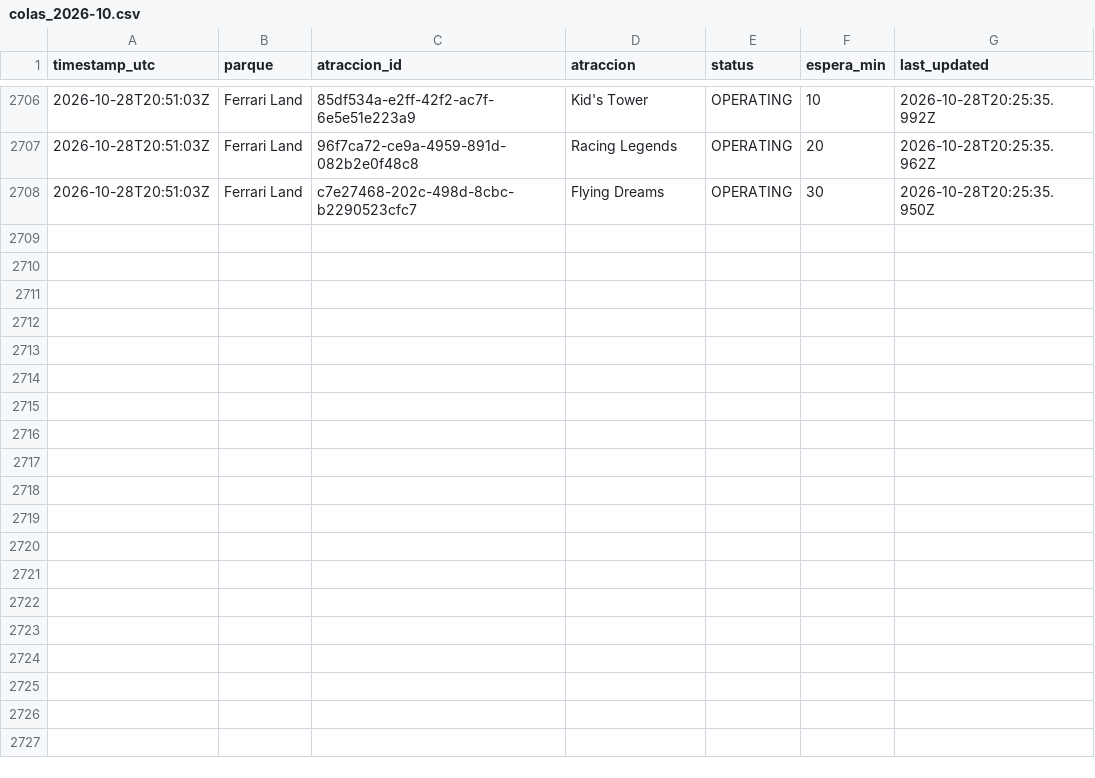
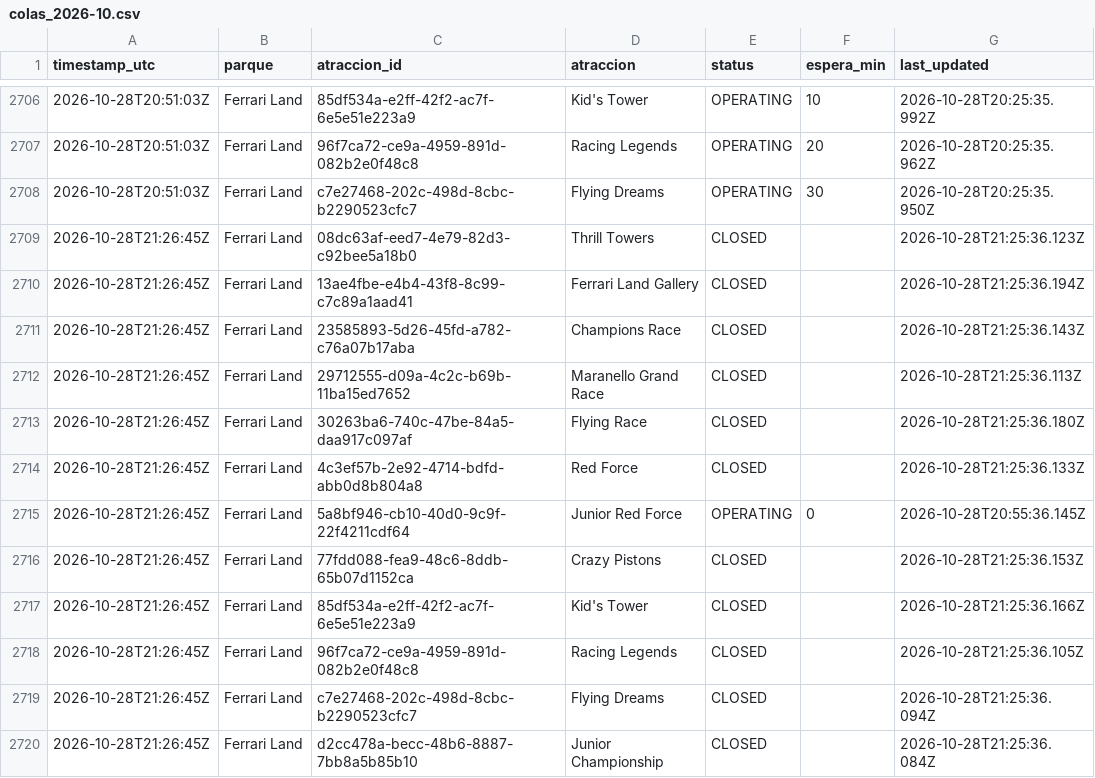
Before and after one commit to ridehunters/colas-portaventura, a CSV file: data/historico/colas_2026-10.csv, drawn as a sheet; only a part is shown, gaps mark what is left out.

```diff
--- a/data/historico/colas_2026-10.csv
+++ b/data/historico/colas_2026-10.csv
@@ -2708 +2708,13 @@ timestamp_utc,parque,atraccion_id,atraccion,status,espera_min,last_updated
 2026-10-28T20:51:03Z,Ferrari Land,c7e27468-202c-498d-8cbc-b2290523cfc7,Flying Dreams,OPERATING,30,2026-10-28T20:25:35.950Z
+2026-10-28T21:26:45Z,Ferrari Land,08dc63af-eed7-4e79-82d3-c92bee5a18b0,Thrill Towers,CLOSED,,2026-10-28T21:25:36.123Z
+2026-10-28T21:26:45Z,Ferrari Land,13ae4fbe-e4b4-43f8-8c99-c7c89a1aad41,Ferrari Land Gallery,CLOSED,,2026-10-28T21:25:36.194Z
+2026-10-28T21:26:45Z,Ferrari Land,23585893-5d26-45fd-a782-c76a07b17aba,Champions Race,CLOSED,,2026-10-28T21:25:36.143Z
+2026-10-28T21:26:45Z,Ferrari Land,29712555-d09a-4c2c-b69b-11ba15ed7652,Maranello Grand Race,CLOSED,,2026-10-28T21:25:36.113Z
+2026-10-28T21:26:45Z,Ferrari Land,30263ba6-740c-47be-84a5-daa917c097af,Flying Race,CLOSED,,2026-10-28T21:25:36.180Z
+2026-10-28T21:26:45Z,Ferrari Land,4c3ef57b-2e92-4714-bdfd-abb0d8b804a8,Red Force,CLOSED,,2026-10-28T21:25:36.133Z
+2026-10-28T21:26:45Z,Ferrari Land,5a8bf946-cb10-40d0-9c9f-22f4211cdf64,Junior Red Force,OPERATING,0,2026-10-28T20:55:36.145Z
+2026-10-28T21:26:45Z,Ferrari Land,77fdd088-fea9-48c6-8ddb-65b07d1152ca,Crazy Pistons,CLOSED,,2026-10-28T21:25:36.153Z
+2026-10-28T21:26:45Z,Ferrari Land,85df534a-e2ff-42f2-ac7f-6e5e51e223a9,Kid's Tower,CLOSED,,2026-10-28T21:25:36.166Z
+2026-10-28T21:26:45Z,Ferrari Land,96f7ca72-ce9a-4959-891d-082b2e0f48c8,Racing Legends,CLOSED,,2026-10-28T21:25:36.105Z
+2026-10-28T21:26:45Z,Ferrari Land,c7e27468-202c-498d-8cbc-b2290523cfc7,Flying Dreams,CLOSED,,2026-10-28T21:25:36.094Z
+2026-10-28T21:26:45Z,Ferrari Land,d2cc478a-becc-48b6-8887-7bb8a5b85b10,Junior Championship,CLOSED,,2026-10-28T21:25:36.084Z
```
Also changed, not shown: data/historico/queuetimes_2026-10.csv.
